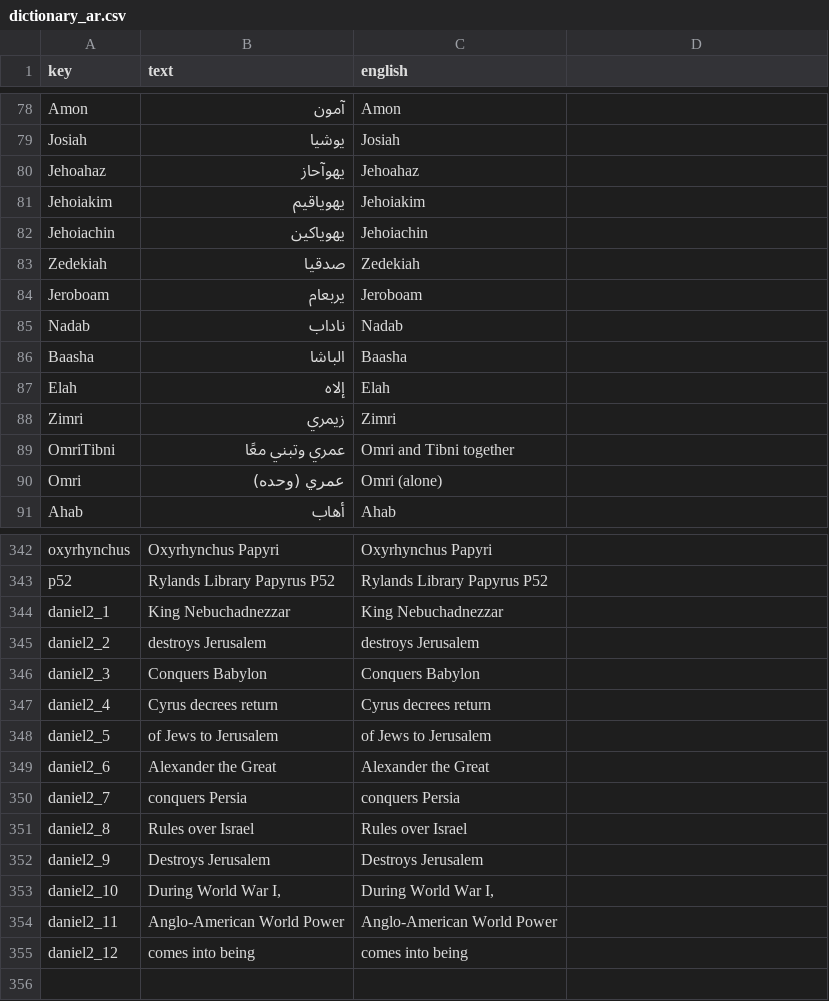
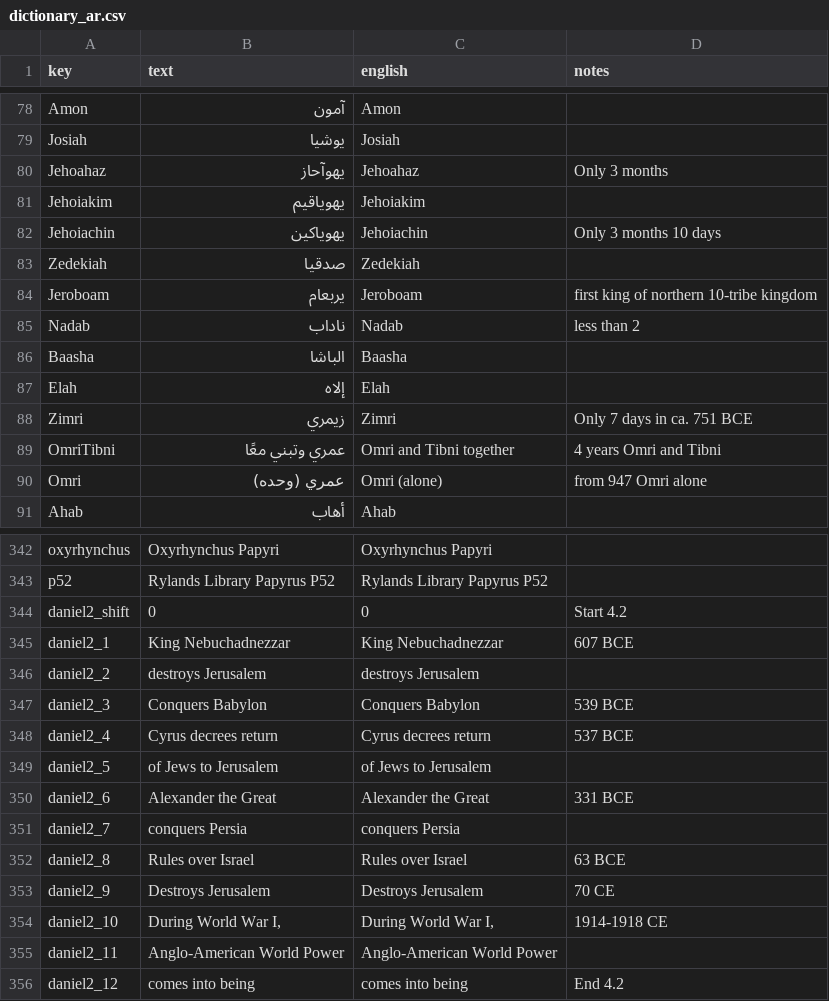
Before and after one commit to kreier/timeline, a CSV file: db/dictionary_ar.csv, drawn as a sheet; only a part is shown, gaps mark what is left out; the diff covers the shown part only.

Commit message:
shift Daniel 2 image left/right for text

```diff
--- a/db/dictionary_ar.csv
+++ b/db/dictionary_ar.csv
@@ -1 +1 @@
-key,text,english
+key,text,english,notes
@@ -80 +80 @@ Josiah,يوشيا,Josiah
-Jehoahaz,يهوآحاز,Jehoahaz
+Jehoahaz,يهوآحاز,Jehoahaz,Only 3 months
@@ -82 +82 @@ Jehoiakim,يهوياقيم,Jehoiakim
-Jehoiachin,يهوياكين,Jehoiachin
+Jehoiachin,يهوياكين,Jehoiachin,Only 3 months 10 days
@@ -84,2 +84,2 @@ Zedekiah,صدقيا,Zedekiah
-Jeroboam,يربعام,Jeroboam
-Nadab,ناداب,Nadab
+Jeroboam,يربعام,Jeroboam,first king of northern 10-tribe kingdom
+Nadab,ناداب,Nadab,less than 2
@@ -88,3 +88,3 @@ Elah,إلاه,Elah
-Zimri,زيمري,Zimri
-OmriTibni,عمري وتبني معًا,Omri and Tibni together
-Omri,عمري (وحده),Omri (alone)
+Zimri,زيمري,Zimri,Only 7 days in ca. 751 BCE
+OmriTibni,عمري وتبني معًا,Omri and Tibni together,4 years Omri and Tibni
+Omri,عمري (وحده),Omri (alone),from 947 Omri alone
@@ -344 +344,2 @@ p52,Rylands Library Papyrus P52,Rylands Library Papyrus P52
-daniel2_1,King Nebuchadnezzar,King Nebuchadnezzar
+daniel2_shift,0,0,Start 4.2
+daniel2_1,King Nebuchadnezzar,King Nebuchadnezzar,607 BCE
@@ -346,2 +347,2 @@ daniel2_2,destroys Jerusalem,destroys Jerusalem
-daniel2_3,Conquers Babylon,Conquers Babylon
-daniel2_4,Cyrus decrees return,Cyrus decrees return
+daniel2_3,Conquers Babylon,Conquers Babylon,539 BCE
+daniel2_4,Cyrus decrees return,Cyrus decrees return,537 BCE
@@ -349 +350 @@ daniel2_5,of Jews to Jerusalem,of Jews to Jerusalem
-daniel2_6,Alexander the Great,Alexander the Great
+daniel2_6,Alexander the Great,Alexander the Great,331 BCE
@@ -351,3 +352,3 @@ daniel2_7,conquers Persia,conquers Persia
-daniel2_8,Rules over Israel,Rules over Israel
-daniel2_9,Destroys Jerusalem,Destroys Jerusalem
-daniel2_10,"During World War I,","During World War I,"
+daniel2_8,Rules over Israel,Rules over Israel,63 BCE
+daniel2_9,Destroys Jerusalem,Destroys Jerusalem,70 CE
+daniel2_10,"During World War I,","During World War I,",1914-1918 CE
@@ -355 +356 @@ daniel2_11,Anglo-American World Power,Anglo-American World Power
-daniel2_12,comes into being,comes into being
+daniel2_12,comes into being,comes into being,End 4.2
```
Also changed, not shown: 37 edited cells elsewhere in this file, db/dictionary_de.csv, db/dictionary_en.csv, 6 other files.
